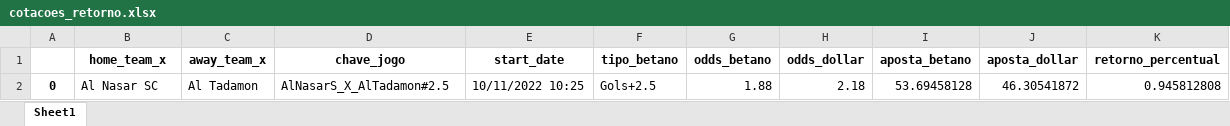
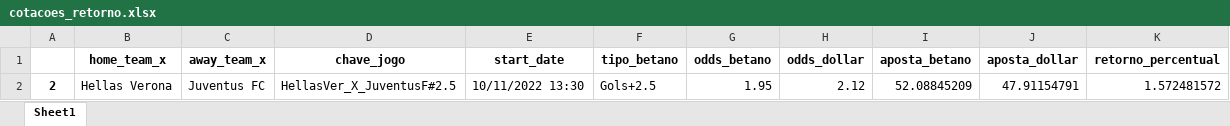
Before and after one commit to releandro15/frango_zord, an Excel workbook: cotacoes_retorno.xlsx, sheet Sheet1, drawn as a sheet; values as stored, in another font and other column widths than the file's, no borders; removed rows and columns are numbered as before the commit, all else as after; the diff names each change by its address in the sheet, - before the commit and + after, or states it on an @@ line.

```diff
--- a/cotacoes_retorno.xlsx (sheet Sheet1)
+++ b/cotacoes_retorno.xlsx (sheet Sheet1)
-row 2: 0 | Al Nasar SC | Al Tadamon | AlNasarS_X_AlTadamon#2.5 | 10/11/2022 10:25 | Gols+2.5 | 1.88 | 2.18 | 53.69458128 | 46.30541872 | 0.945812808
+row 2: 2 | Hellas Verona | Juventus FC | HellasVer_X_JuventusF#2.5 | 10/11/2022 13:30 | Gols+2.5 | 1.95 | 2.12 | 52.08845209 | 47.91154791 | 1.572481572
```
Also changed, not shown: betano.xlsx, dollar.xlsx, 2 other files.
